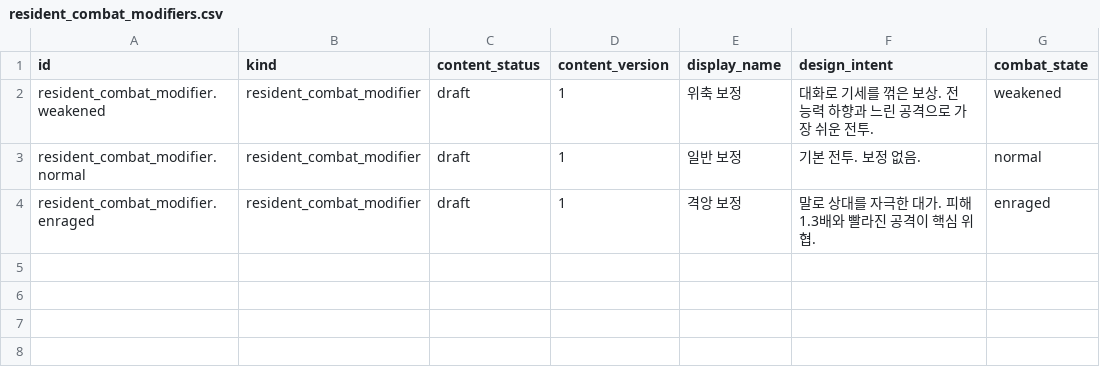
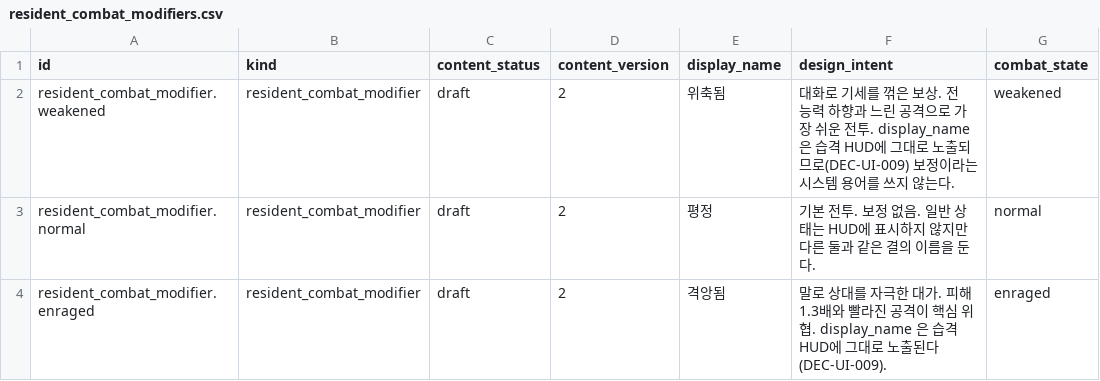
Before and after one commit to xuxeong/batdureong-nantu, a CSV file: data/drafts/resident_combat_modifiers.csv, drawn as a sheet; only a part is shown; the diff names each change by its address in the sheet, - before the commit and + after, or states it on an @@ line.

Commit message:
[Data] 이월된 콘텐츠 4종 작성, 전투 보정 표시 이름 정리

```diff
--- a/data/drafts/resident_combat_modifiers.csv
+++ b/data/drafts/resident_combat_modifiers.csv
-D2:D4 (content_version): 1
+D2:D4 (content_version): 2
-E2 (display_name): 위축 보정
+E2 (display_name): 위축됨
-F2 (design_intent): …전투.
+F2 (design_intent): …전투. display_name 은 습격 HUD에 그대로 노출되므로(DEC-UI-009) 보정이라는 시스템 용어를 쓰지 않는다.
-E3 (display_name): 일반 보정
+E3 (display_name): 평정
-F3 (design_intent): 기본 전투. 보정 없음.
+F3 (design_intent): 기본 전투. 보정 없음. 일반 상태는 HUD에 표시하지 않지만 다른 둘과 같은 결의 이름을 둔다.
-E4 (display_name): 격앙 보정
+E4 (display_name): 격앙됨
-F4 (design_intent): …위협.
+F4 (design_intent): …위협. display_name 은 습격 HUD에 그대로 노출된다(DEC-UI-009).
```
Also changed, not shown: 4 other files.
